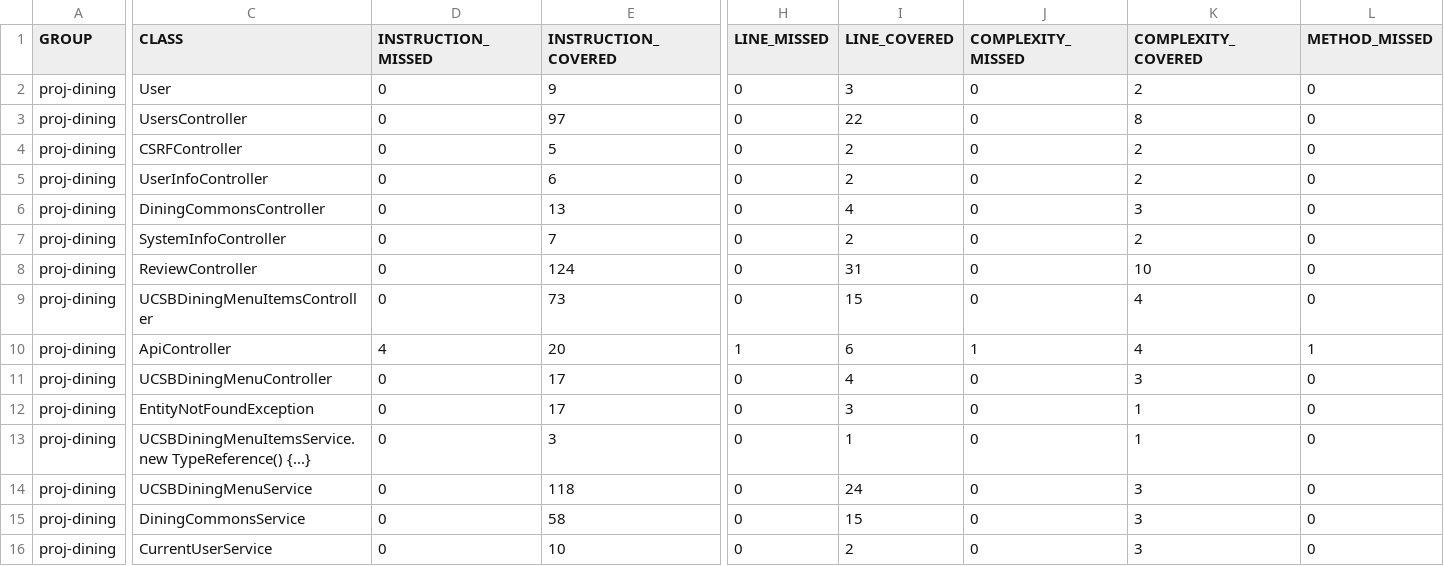
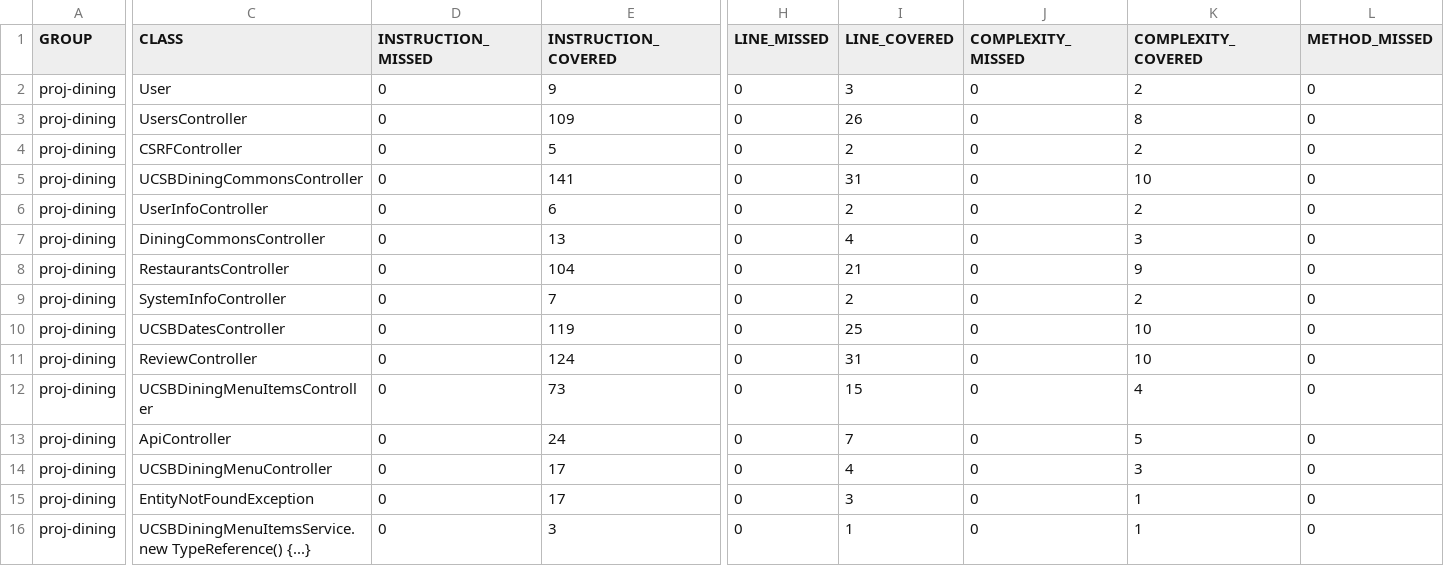
Before and after one commit to ucsb-cs156-f24/proj-dining-f24-16, a CSV file: jacoco/jacoco.csv, drawn as a sheet; only a part is shown, gaps mark what is left out; the shorter side is filled out with more unchanged rows; addresses are those after the commit; rows hold the shown columns only; the diff covers the shown part only; the diff names each change by its address in the sheet, - before the commit and + after, or states it on an @@ line.

Commit message:
Deploying to gh-pages from @ ucsb-cs156-f24/proj-dining-f24-16@631fd03c6eb0d9545ce5c8278d08e12abd870ac2 🚀

```diff
--- a/jacoco/jacoco.csv
+++ b/jacoco/jacoco.csv
-E3 (INSTRUCTION_COVERED): 97
+E3 (INSTRUCTION_COVERED): 109
-I3 (LINE_COVERED): 22
+I3 (LINE_COVERED): 26
+row 5: proj-dining | UCSBDiningCommonsController | 0 | 141 | 0 | 31 | 0 | 10 | 0
+row 8: proj-dining | RestaurantsController | 0 | 104 | 0 | 21 | 0 | 9 | 0
+row 10: proj-dining | UCSBDatesController | 0 | 119 | 0 | 25 | 0 | 10 | 0
-D13 (INSTRUCTION_MISSED): 4
+D13 (INSTRUCTION_MISSED): 0
-E13 (INSTRUCTION_COVERED): 20
+E13 (INSTRUCTION_COVERED): 24
-H13 (LINE_MISSED): 1
+H13 (LINE_MISSED): 0
-I13 (LINE_COVERED): 6
+I13 (LINE_COVERED): 7
-J13 (COMPLEXITY_MISSED): 1
+J13 (COMPLEXITY_MISSED): 0
-K13 (COMPLEXITY_COVERED): 4
+K13 (COMPLEXITY_COVERED): 5
-L13 (METHOD_MISSED): 1
+L13 (METHOD_MISSED): 0
```
Also changed, not shown: 1 edited cell elsewhere in this file, 17 other files.
